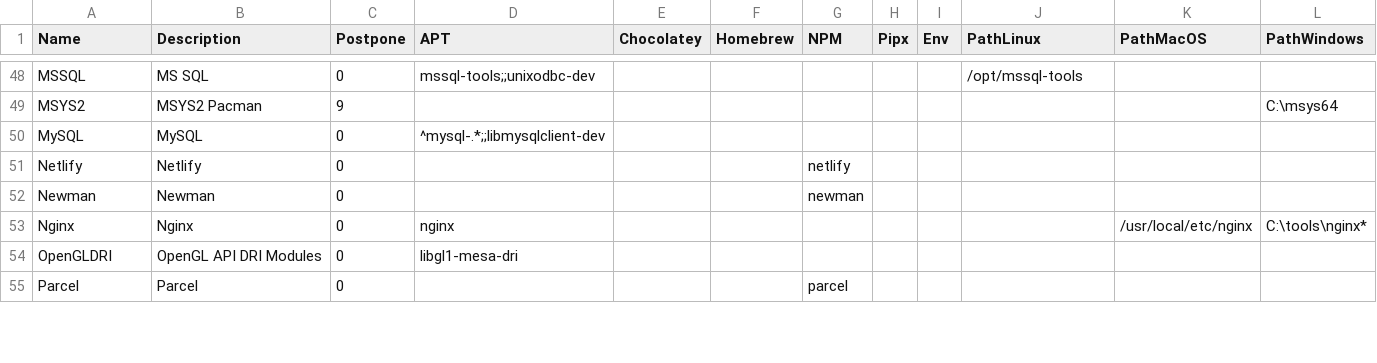
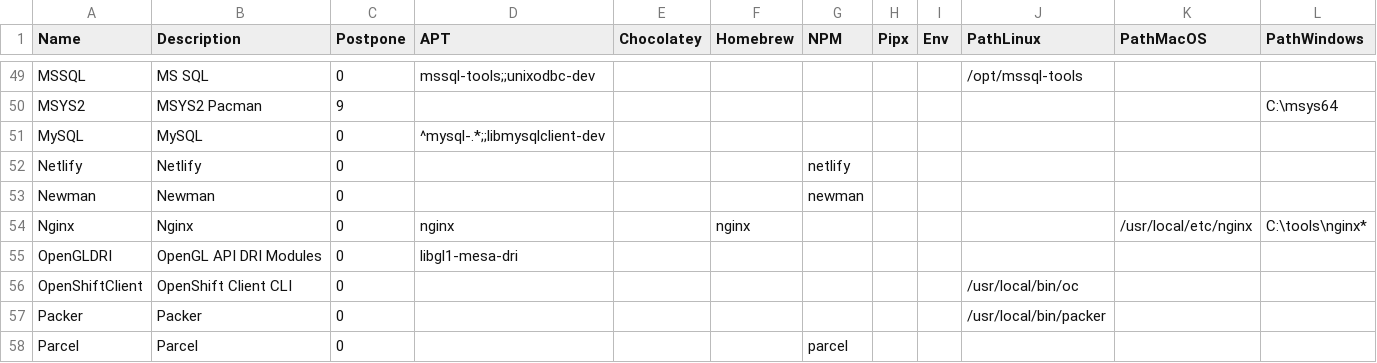
Before and after one commit to hugoalh/disk-space-optimizer-ghaction, a TSV file: list.tsv, drawn as a sheet; only a part is shown, gaps mark what is left out; the diff covers the shown part only.

```diff
--- a/list.tsv
+++ b/list.tsv
@@ -52,4 +53,6 @@ Netlify	Netlify	0				netlify
 Newman	Newman	0				newman					
-Nginx	Nginx	0	nginx							/usr/local/etc/nginx	C:\tools\nginx*
+Nginx	Nginx	0	nginx		nginx					/usr/local/etc/nginx	C:\tools\nginx*
 OpenGLDRI	OpenGL API DRI Modules	0	libgl1-mesa-dri								
+OpenShiftClient	OpenShift Client CLI	0							/usr/local/bin/oc		
+Packer	Packer	0							/usr/local/bin/packer		
 Parcel	Parcel	0				parcel					
```
Also changed, not shown: 2 added rows and 16 edited cells elsewhere in this file, 1 other file.
